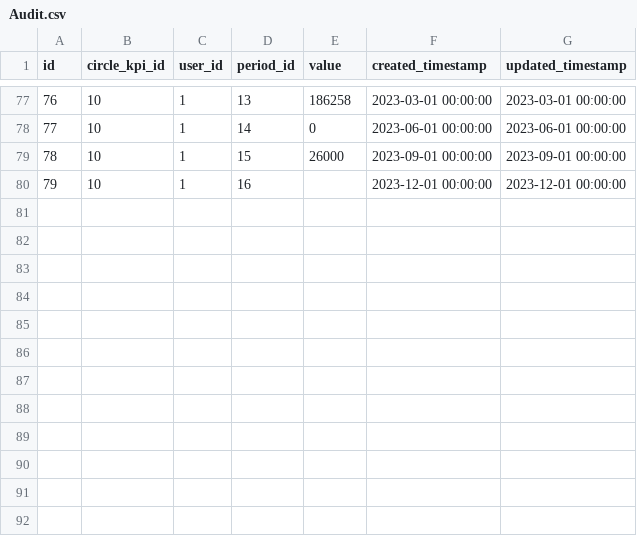
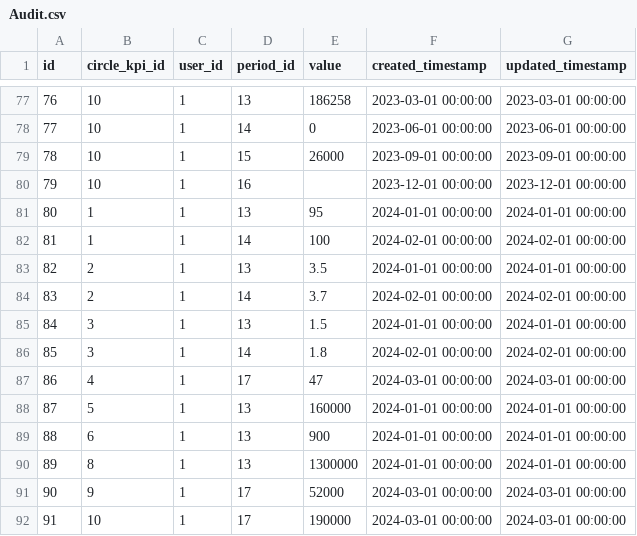
Before and after one commit to WomenPlusPlus/deploy-impact-23-kpi-4, a CSV file: db_setup/data_split/Audit.csv, drawn as a sheet; only a part is shown, gaps mark what is left out.

```diff
--- a/db_setup/data_split/Audit.csv
+++ b/db_setup/data_split/Audit.csv
@@ -80 +80,13 @@ id,circle_kpi_id,user_id,period_id,value,created_timestamp,updated_timestamp
 79,10,1,16,,2023-12-01 00:00:00,2023-12-01 00:00:00
+80,1,1,13,95,2024-01-01 00:00:00,2024-01-01 00:00:00
+81,1,1,14,100,2024-02-01 00:00:00,2024-02-01 00:00:00
+82,2,1,13,3.5,2024-01-01 00:00:00,2024-01-01 00:00:00
+83,2,1,14,3.7,2024-02-01 00:00:00,2024-02-01 00:00:00
+84,3,1,13,1.5,2024-01-01 00:00:00,2024-01-01 00:00:00
+85,3,1,14,1.8,2024-02-01 00:00:00,2024-02-01 00:00:00
+86,4,1,17,47,2024-03-01 00:00:00,2024-03-01 00:00:00
+87,5,1,13,160000,2024-01-01 00:00:00,2024-01-01 00:00:00
+88,6,1,13,900,2024-01-01 00:00:00,2024-01-01 00:00:00
+89,8,1,13,1300000,2024-01-01 00:00:00,2024-01-01 00:00:00
+90,9,1,17,52000,2024-03-01 00:00:00,2024-03-01 00:00:00
+91,10,1,17,190000,2024-03-01 00:00:00,2024-03-01 00:00:00
```
Also changed, not shown: 5 other files.
